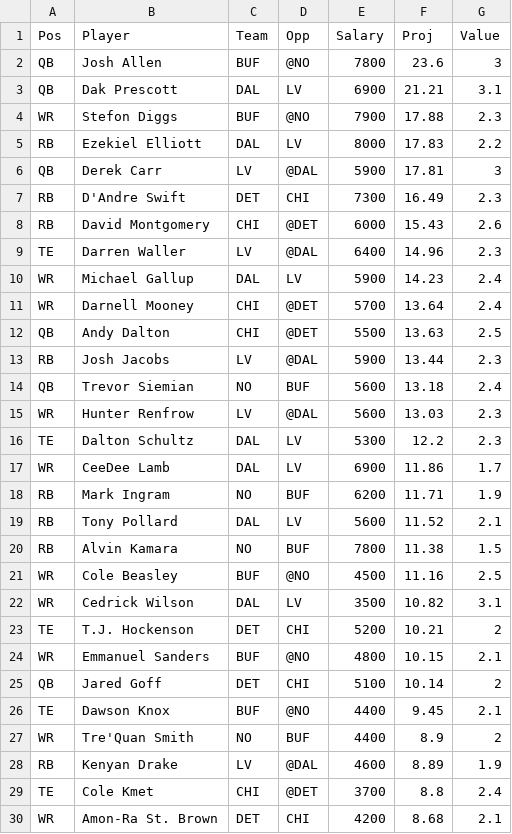
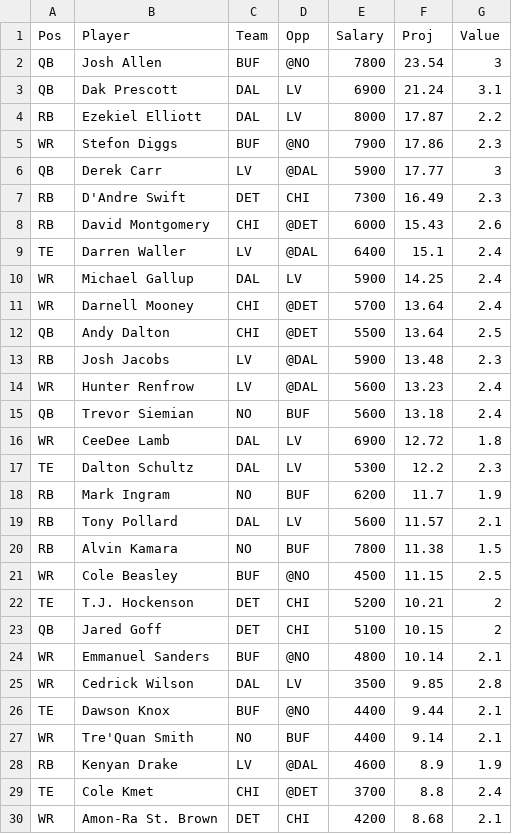
Before and after one commit to wetalkfantasysports/dfsstacking, a CSV file: www/NFLDK.csv, drawn as a sheet; only a part is shown; the diff covers the shown part only.

```diff
--- a/www/NFLDK.csv
+++ b/www/NFLDK.csv
@@ -1,29 +1,29 @@
 "Pos","Player","Team","Opp","Salary","Proj","Value"
-"QB","Josh Allen","BUF","@NO",7800,23.6,3
-"QB","Dak Prescott","DAL","LV",6900,21.21,3.1
-"WR","Stefon Diggs","BUF","@NO",7900,17.88,2.3
-"RB","Ezekiel Elliott","DAL","LV",8000,17.83,2.2
-"QB","Derek Carr","LV","@DAL",5900,17.81,3
+"QB","Josh Allen","BUF","@NO",7800,23.54,3
+"QB","Dak Prescott","DAL","LV",6900,21.24,3.1
+"RB","Ezekiel Elliott","DAL","LV",8000,17.87,2.2
+"WR","Stefon Diggs","BUF","@NO",7900,17.86,2.3
+"QB","Derek Carr","LV","@DAL",5900,17.77,3
 "RB","D'Andre Swift","DET","CHI",7300,16.49,2.3
 "RB","David Montgomery","CHI","@DET",6000,15.43,2.6
-"TE","Darren Waller","LV","@DAL",6400,14.96,2.3
-"WR","Michael Gallup","DAL","LV",5900,14.23,2.4
+"TE","Darren Waller","LV","@DAL",6400,15.1,2.4
+"WR","Michael Gallup","DAL","LV",5900,14.25,2.4
 "WR","Darnell Mooney","CHI","@DET",5700,13.64,2.4
-"QB","Andy Dalton","CHI","@DET",5500,13.63,2.5
-"RB","Josh Jacobs","LV","@DAL",5900,13.44,2.3
+"QB","Andy Dalton","CHI","@DET",5500,13.64,2.5
+"RB","Josh Jacobs","LV","@DAL",5900,13.48,2.3
+"WR","Hunter Renfrow","LV","@DAL",5600,13.23,2.4
 "QB","Trevor Siemian","NO","BUF",5600,13.18,2.4
-"WR","Hunter Renfrow","LV","@DAL",5600,13.03,2.3
+"WR","CeeDee Lamb","DAL","LV",6900,12.72,1.8
 "TE","Dalton Schultz","DAL","LV",5300,12.2,2.3
-"WR","CeeDee Lamb","DAL","LV",6900,11.86,1.7
-"RB","Mark Ingram","NO","BUF",6200,11.71,1.9
-"RB","Tony Pollard","DAL","LV",5600,11.52,2.1
+"RB","Mark Ingram","NO","BUF",6200,11.7,1.9
+"RB","Tony Pollard","DAL","LV",5600,11.57,2.1
 "RB","Alvin Kamara","NO","BUF",7800,11.38,1.5
-"WR","Cole Beasley","BUF","@NO",4500,11.16,2.5
-"WR","Cedrick Wilson","DAL","LV",3500,10.82,3.1
+"WR","Cole Beasley","BUF","@NO",4500,11.15,2.5
 "TE","T.J. Hockenson","DET","CHI",5200,10.21,2
-"WR","Emmanuel Sanders","BUF","@NO",4800,10.15,2.1
-"QB","Jared Goff","DET","CHI",5100,10.14,2
-"TE","Dawson Knox","BUF","@NO",4400,9.45,2.1
-"WR","Tre'Quan Smith","NO","BUF",4400,8.9,2
-"RB","Kenyan Drake","LV","@DAL",4600,8.89,1.9
+"QB","Jared Goff","DET","CHI",5100,10.15,2
+"WR","Emmanuel Sanders","BUF","@NO",4800,10.14,2.1
+"WR","Cedrick Wilson","DAL","LV",3500,9.85,2.8
+"TE","Dawson Knox","BUF","@NO",4400,9.44,2.1
+"WR","Tre'Quan Smith","NO","BUF",4400,9.14,2.1
+"RB","Kenyan Drake","LV","@DAL",4600,8.9,1.9
 "TE","Cole Kmet","CHI","@DET",3700,8.8,2.4
```
Also changed, not shown: 5 added rows, 5 removed rows and 16 edited cells elsewhere in this file, www/NBADK.csv, www/NBAFD.csv, 1 other file.
